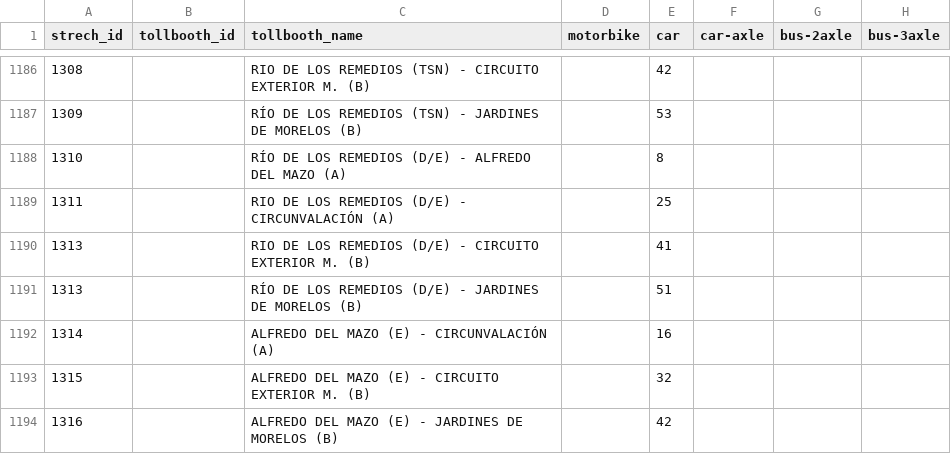
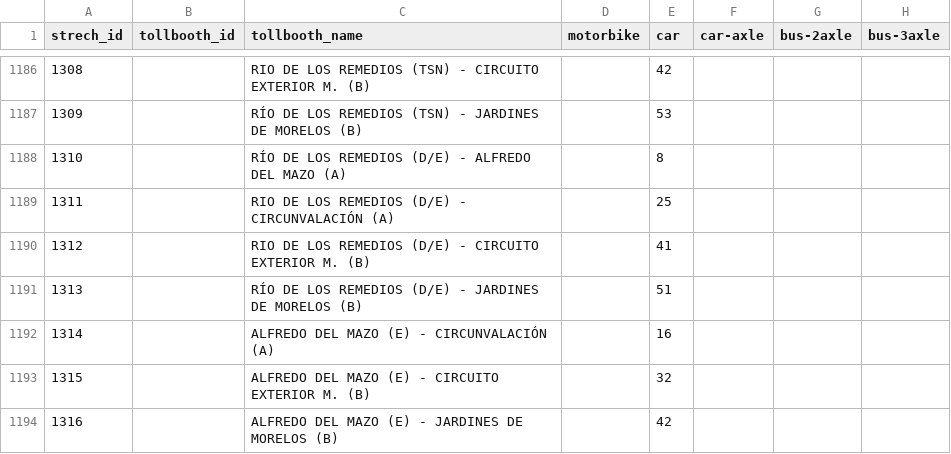
Before and after one commit to elaeon/tollbooth_etc_mx, a CSV file: data/tables/strechs-tolls-2023.csv, drawn as a sheet; only a part is shown, gaps mark what is left out; the diff names each change by its address in the sheet, - before the commit and + after, or states it on an @@ line.

```diff
--- a/data/tables/strechs-tolls-2023.csv
+++ b/data/tables/strechs-tolls-2023.csv
-A1190 (strech_id): 1313
+A1190 (strech_id): 1312
```
Also changed, not shown: data/tables/strechs-tolls-2022.csv.
